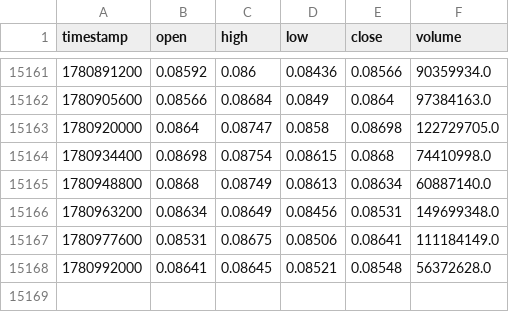
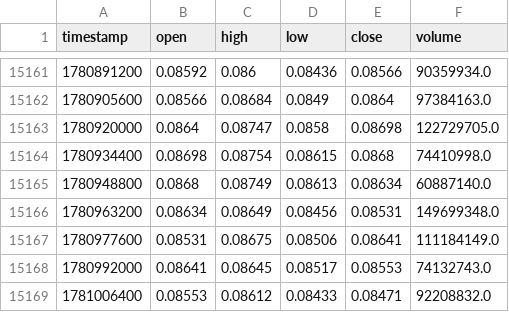
Before and after one commit to lovelori/tradesig, a CSV file: data_cache/DOGE_USDT_hours_data.csv, drawn as a sheet; only a part is shown, gaps mark what is left out.

```diff
--- a/data_cache/DOGE_USDT_hours_data.csv
+++ b/data_cache/DOGE_USDT_hours_data.csv
@@ -15167,2 +15167,3 @@ timestamp,open,high,low,close,volume
 1780977600,0.08531,0.08675,0.08506,0.08641,111184149.0
-1780992000,0.08641,0.08645,0.08521,0.08548,56372628.0
+1780992000,0.08641,0.08645,0.08517,0.08553,74132743.0
+1781006400,0.08553,0.08612,0.08433,0.08471,92208832.0
```
Also changed, not shown: data_cache/LINK_USDT_hours_data.csv, data_cache/LTC_USDT_hours_data.csv.
